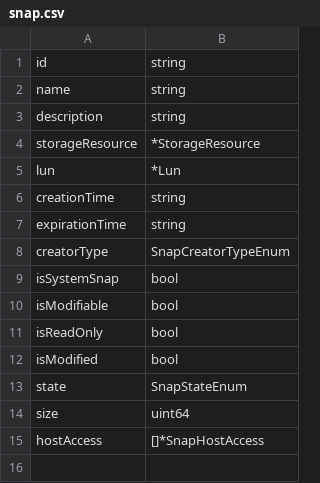
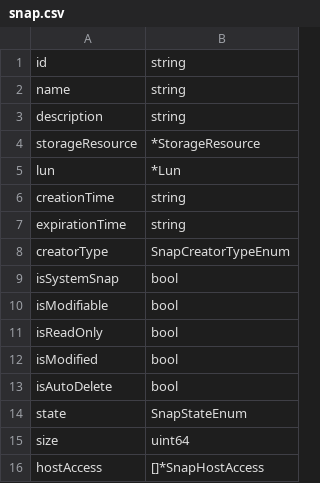
Before and after one commit to Murray-LIANG/gounity, a CSV file: cmd/modelgen/fields/resource/snap.csv, drawn as a sheet; the diff names each change by its address in the sheet, - before the commit and + after, or states it on an @@ line.

Commit message:
Added job resource and isAutoDelete for snap resource

```diff
--- a/cmd/modelgen/fields/resource/snap.csv
+++ b/cmd/modelgen/fields/resource/snap.csv
+row 13: isAutoDelete | bool
```
Also changed, not shown: 42 other files.
